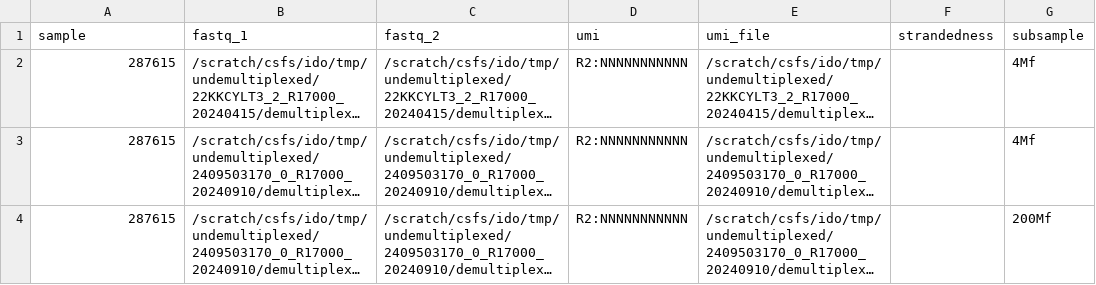
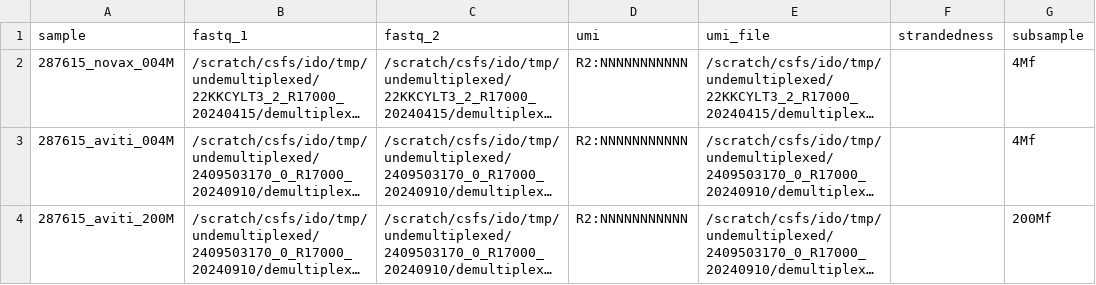
Before and after one commit to csf-ngs/controldna, a CSV file: examples/R17000/R17000.csv, drawn as a sheet; long unchanged cells end in …; the diff names each change by its address in the sheet, - before the commit and + after, or states it on an @@ line.

Commit message:
R17000 correctly named

```diff
--- a/examples/R17000/R17000.csv
+++ b/examples/R17000/R17000.csv
-A2 (sample): 287615
+A2 (sample): 287615_novax_004M
-A3 (sample): 287615
+A3 (sample): 287615_aviti_004M
-A4 (sample): 287615
+A4 (sample): 287615_aviti_200M
```
